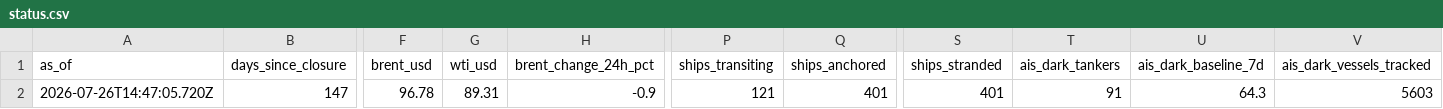
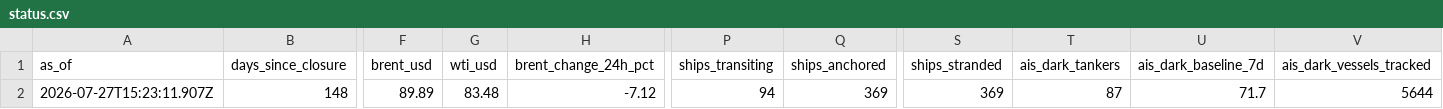
Before and after one commit to jasonhjohnson/strait-of-hormuz-data, a CSV file: data/status.csv, drawn as a sheet; only a part is shown, gaps mark what is left out; the diff covers the shown part only; the diff names each change by its address in the sheet, - before the commit and + after, or states it on an @@ line.

```diff
--- a/data/status.csv
+++ b/data/status.csv
-A2 (as_of): 2026-07-26T14:47:05.720Z
+A2 (as_of): 2026-07-27T15:23:11.907Z
-B2 (days_since_closure): 147
+B2 (days_since_closure): 148
-F2 (brent_usd): 96.78
+F2 (brent_usd): 89.89
-G2 (wti_usd): 89.31
+G2 (wti_usd): 83.48
-H2 (brent_change_24h_pct): -0.9
+H2 (brent_change_24h_pct): -7.12
-P2 (ships_transiting): 121
+P2 (ships_transiting): 94
-Q2 (ships_anchored): 401
+Q2 (ships_anchored): 369
-S2 (ships_stranded): 401
+S2 (ships_stranded): 369
-T2 (ais_dark_tankers): 91
+T2 (ais_dark_tankers): 87
-U2 (ais_dark_baseline_7d): 64.3
+U2 (ais_dark_baseline_7d): 71.7
-V2 (ais_dark_vessels_tracked): 5603
+V2 (ais_dark_vessels_tracked): 5644
```
Also changed, not shown: 4 edited cells elsewhere in this file, data/events.csv, data/hormuz-index-daily.csv, 5 other files.
